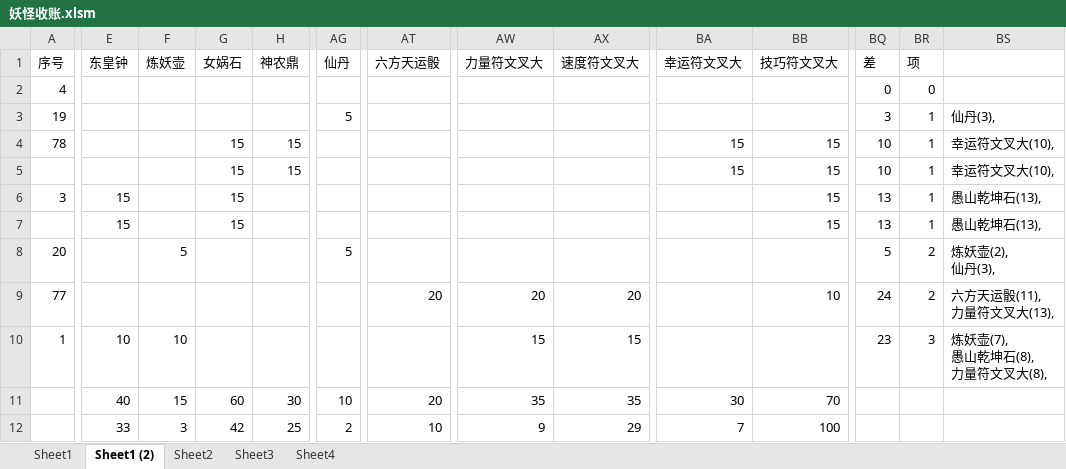
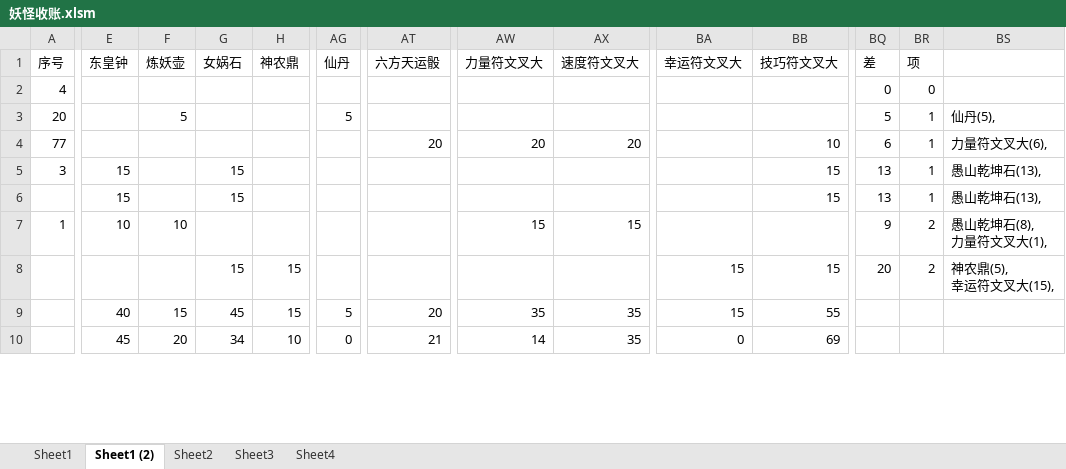
Before and after one commit to yue412/MonsterBook, an Excel workbook: bin/妖怪收账.xlsm, sheet Sheet1 (2), drawn as a sheet; only a part is shown, gaps mark what is left out; values as stored, in another font and other column widths than the file's, no cell formats; charts and pictures and conditional formats not drawn; removed rows and columns are numbered as before the commit, all else as after; rows hold the shown columns only; ↵ is a line break in a cell; the diff covers the shown part only; the diff names each change by its address in the sheet, - before the commit and + after, or states it on an @@ line.

```diff
--- a/bin/妖怪收账.xlsm (sheet Sheet1 (2))
+++ b/bin/妖怪收账.xlsm (sheet Sheet1 (2))
-row 3: 19 |  |  |  |  | 5 |  |  |  |  |  | 3 | 1 | 仙丹(3),
-row 4: 78 |  |  | 15 | 15 |  |  |  |  | 15 | 15 | 10 | 1 | 幸运符文叉大(10),
-row 5:  |  |  | 15 | 15 |  |  |  |  | 15 | 15 | 10 | 1 | 幸运符文叉大(10),
+row 3: 20 |  | 5 |  |  | 5 |  |  |  |  |  | 5 | 1 | 仙丹(5),
+row 4: 77 |  |  |  |  |  | 20 | 20 | 20 |  | 10 | 6 | 1 | 力量符文叉大(6),
-row 8: 20 |  | 5 |  |  | 5 |  |  |  |  |  | 5 | 2 | 炼妖壶(2), ↵ 仙丹(3),
-row 9: 77 |  |  |  |  |  | 20 | 20 | 20 |  | 10 | 24 | 2 | 六方天运骰(11), ↵ 力量符文叉大(13),
-BQ7: 23
+BQ7: 9
-BR7: 3
+BR7: 2
-BS7: 炼妖壶(7), ↵ 愚山乾坤石(8), ↵ 力量符文叉大(8),
+BS7: 愚山乾坤石(8), ↵ 力量符文叉大(1),
+row 8:  |  |  | 15 | 15 |  |  |  |  | 15 | 15 | 20 | 2 | 神农鼎(5), ↵ 幸运符文叉大(15),
-G9: 60
+G9: 45
-H9: 30
+H9: 15
-AG9: 10
+AG9: 5
-BA9: 30
+BA9: 15
-BB9: 70
+BB9: 55
-E10: 33
+E10: 45
-F10: 3
+F10: 20
-G10: 42
+G10: 34
-H10: 25
+H10: 10
-AG10: 2
+AG10: 0
-AT10: 10
+AT10: 21
-AW10: 9
+AW10: 14
-AX10: 29
+AX10: 35
-BA10: 7
+BA10: 0
-BB10: 100
+BB10: 69
```
Also changed, not shown: 101 edited cells elsewhere in this sheet, sheet Sheet1, cell formats, formulas that keep their value, charts or pictures, 1 other file.
